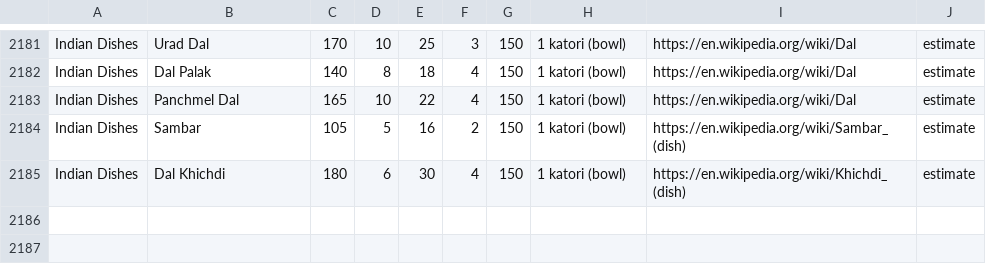
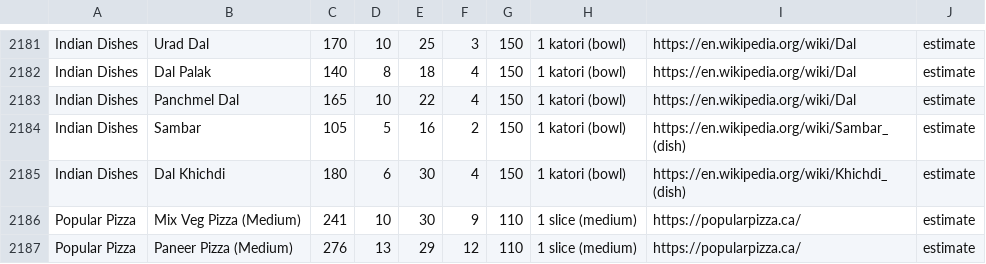
Before and after one commit to mrboora04/ICE3, a CSV file: app/src/main/assets/canada_restaurants.csv, drawn as a sheet; only a part is shown, gaps mark what is left out; the diff names each change by its address in the sheet, - before the commit and + after, or states it on an @@ line.

Commit message:
Add Popular Pizza mix veg and paneer pizzas (estimates)

```diff
--- a/app/src/main/assets/canada_restaurants.csv
+++ b/app/src/main/assets/canada_restaurants.csv
+row 2186: Popular Pizza | Mix Veg Pizza (Medium) | 241 | 10 | 30 | 9 | 110 | 1 slice (medium) | https://popularpizza.ca/ | estimate
+row 2187: Popular Pizza | Paneer Pizza (Medium) | 276 | 13 | 29 | 12 | 110 | 1 slice (medium) | https://popularpizza.ca/ | estimate
```
